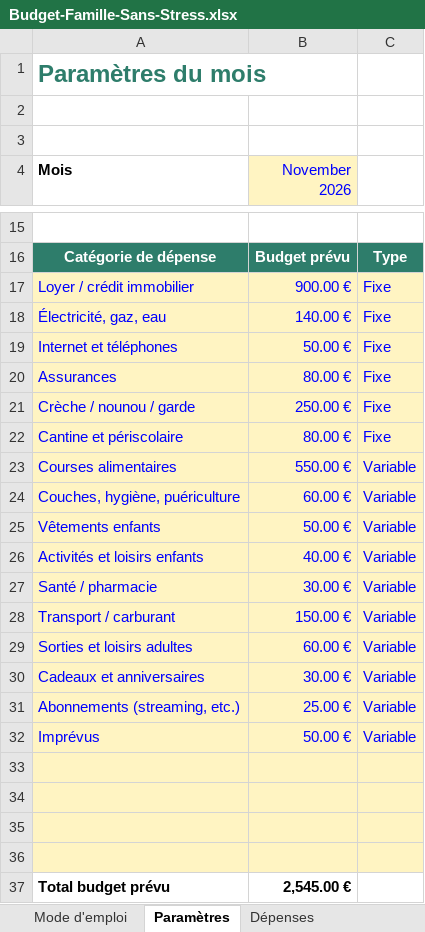
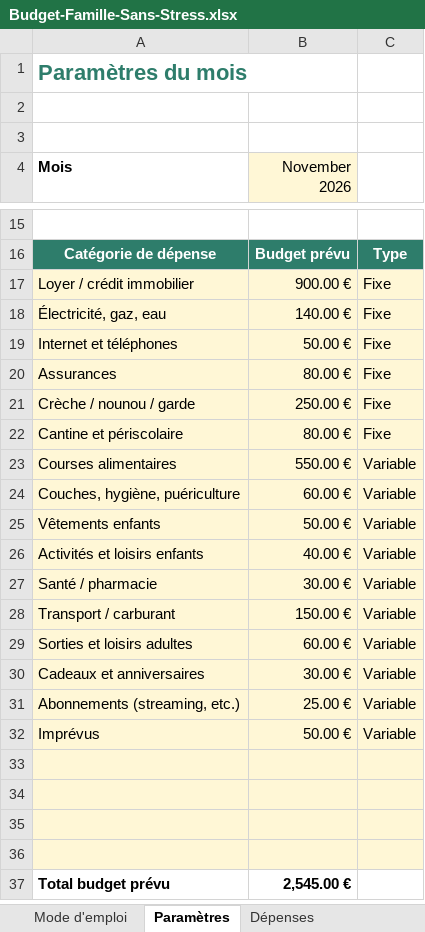
Before and after one commit to Habib13012/babi, an Excel workbook: produit-budget-famille/Budget-Famille-Sans-Stress.xlsx, sheet Paramètres, drawn as a sheet; only a part is shown, gaps mark what is left out; values as stored, in another font and other column widths than the file's, no borders; the diff covers the shown part only; the diff names each change by its address in the sheet, - before the commit and + after, or states it on an @@ line.

```diff
--- a/produit-budget-famille/Budget-Famille-Sans-Stress.xlsx (sheet Paramètres)
+++ b/produit-budget-famille/Budget-Famille-Sans-Stress.xlsx (sheet Paramètres)
@@ A1 text size: smaller @@
-B4 text colour: #0000FF
+B4 text colour: black
-A17:C32 text colour: #0000FF
+A17:C32 text colour: black
```
Also changed, not shown: cell formats elsewhere in this sheet, sheet Dépenses, sheet Mode d'emploi, sheet Défi 30 jours, sheet Tableau de bord, charts or pictures.
